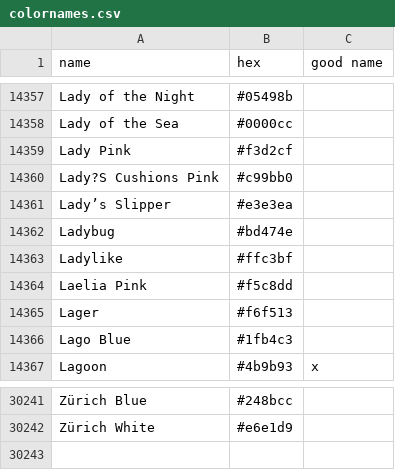
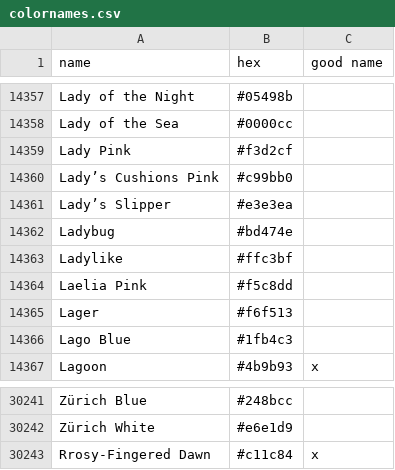
Before and after one commit to meodai/color-names, a CSV file: src/colornames.csv, drawn as a sheet; only a part is shown, gaps mark what is left out.

Commit message:
fix(color-name): fix typo
fixes (likely unicode encoding) issue in Lady’s Cushions Pink

fix #188

```diff
--- a/src/colornames.csv
+++ b/src/colornames.csv
@@ -14359,3 +14359,3 @@ Lady of the Sea,#0000cc,
 Lady Pink,#f3d2cf,
-Lady?S Cushions Pink,#c99bb0,
+Lady’s Cushions Pink,#c99bb0,
 Lady’s Slipper,#e3e3ea,
@@ -30242 +30242,2 @@ Zürich Blue,#248bcc,
 Zürich White,#e6e1d9,
+Rrosy-Fingered Dawn,#c11c84,x
```
Also changed, not shown: dist/colornames.bestof.csv, 20 other files.
